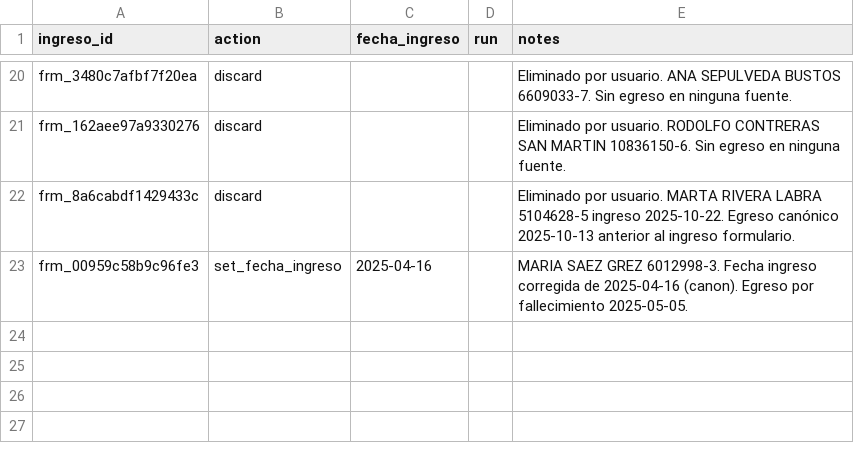
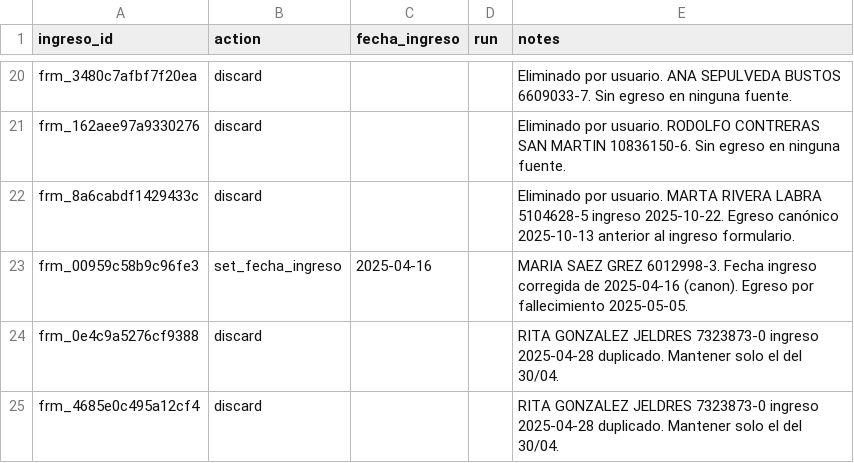
Before and after one commit to felix-antonio-sl/hdos, a CSV file: input/manual/admissions_minimal_resolution.csv, drawn as a sheet; only a part is shown, gaps mark what is left out; the diff names each change by its address in the sheet, - before the commit and + after, or states it on an @@ line.

```diff
--- a/input/manual/admissions_minimal_resolution.csv
+++ b/input/manual/admissions_minimal_resolution.csv
+row 24: frm_0e4c9a5276cf9388 | discard |  |  | RITA GONZALEZ JELDRES 7323873-0 ingreso 2025-04-28 duplicado. Mantener solo el del 30/04.
+row 25: frm_4685e0c495a12cf4 | discard |  |  | RITA GONZALEZ JELDRES 7323873-0 ingreso 2025-04-28 duplicado. Mantener solo el del 30/04.
```
Also changed, not shown: input/manual/discharges_minimal_resolution.csv, output/spreadsheet/hospitalizaciones/egresos_minimos.csv, 5 other files.
